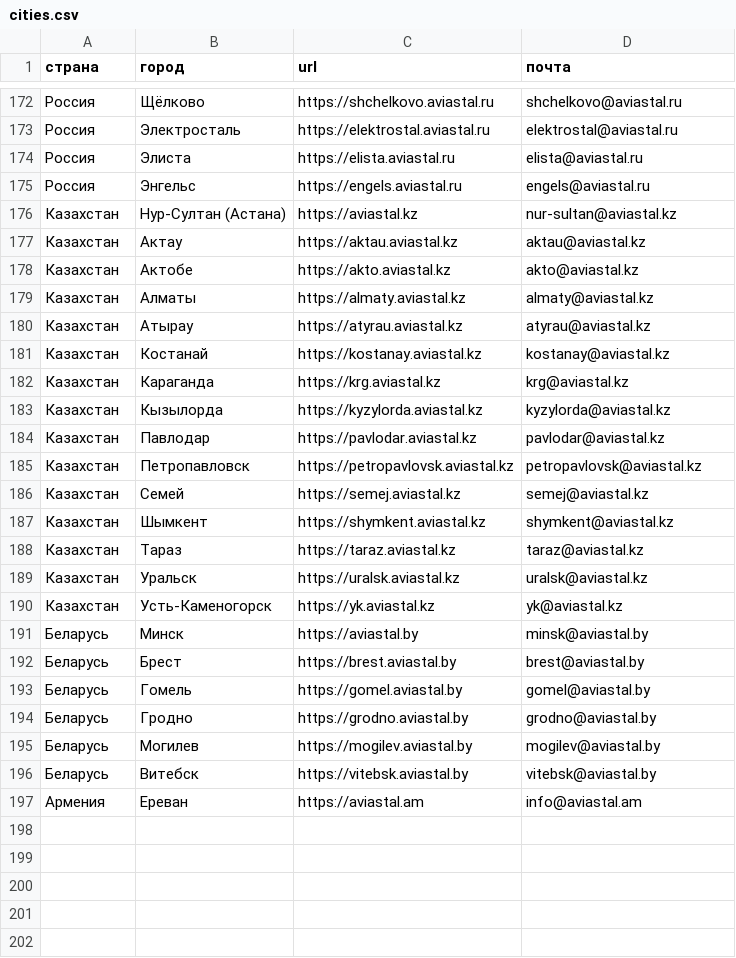
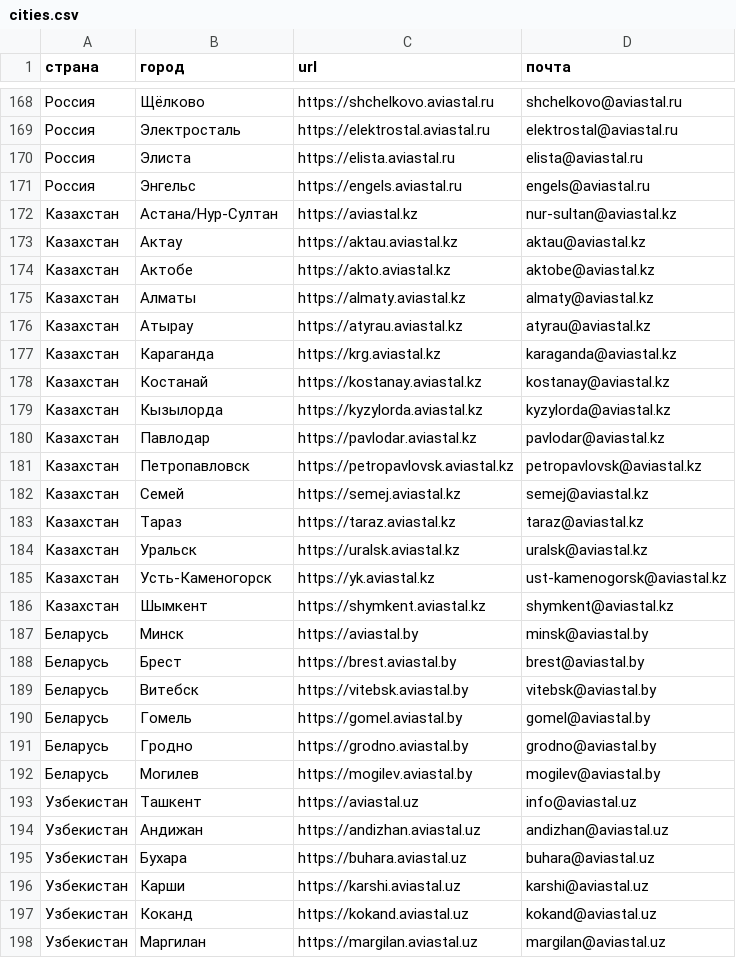
Before and after one commit to mag66530/site-checker, a CSV file: forms_tester/projects/avia/cities.csv, drawn as a sheet; only a part is shown, gaps mark what is left out; the shorter side is filled out with more unchanged rows; the diff covers the shown part only.

```diff
--- a/forms_tester/projects/avia/cities.csv
+++ b/forms_tester/projects/avia/cities.csv
@@ -175,9 +171,9 @@
 Россия,Энгельс,https://engels.aviastal.ru,engels@aviastal.ru
-Казахстан,Нур-Султан (Астана),https://aviastal.kz,nur-sultan@aviastal.kz
+Казахстан,Астана/Нур-Султан,https://aviastal.kz,nur-sultan@aviastal.kz
 Казахстан,Актау,https://aktau.aviastal.kz,aktau@aviastal.kz
-Казахстан,Актобе,https://akto.aviastal.kz,akto@aviastal.kz
+Казахстан,Актобе,https://akto.aviastal.kz,aktobe@aviastal.kz
 Казахстан,Алматы,https://almaty.aviastal.kz,almaty@aviastal.kz
 Казахстан,Атырау,https://atyrau.aviastal.kz,atyrau@aviastal.kz
+Казахстан,Караганда,https://krg.aviastal.kz,karaganda@aviastal.kz
 Казахстан,Костанай,https://kostanay.aviastal.kz,kostanay@aviastal.kz
-Казахстан,Караганда,https://krg.aviastal.kz,krg@aviastal.kz
 Казахстан,Кызылорда,https://kyzylorda.aviastal.kz,kyzylorda@aviastal.kz
@@ -186,8 +182,9 @@
 Казахстан,Семей,https://semej.aviastal.kz,semej@aviastal.kz
-Казахстан,Шымкент,https://shymkent.aviastal.kz,shymkent@aviastal.kz
 Казахстан,Тараз,https://taraz.aviastal.kz,taraz@aviastal.kz
 Казахстан,Уральск,https://uralsk.aviastal.kz,uralsk@aviastal.kz
-Казахстан,Усть-Каменогорск,https://yk.aviastal.kz,yk@aviastal.kz
+Казахстан,Усть-Каменогорск,https://yk.aviastal.kz,ust-kamenogorsk@aviastal.kz
+Казахстан,Шымкент,https://shymkent.aviastal.kz,shymkent@aviastal.kz
 Беларусь,Минск,https://aviastal.by,minsk@aviastal.by
 Беларусь,Брест,https://brest.aviastal.by,brest@aviastal.by
+Беларусь,Витебск,https://vitebsk.aviastal.by,vitebsk@aviastal.by
 Беларусь,Гомель,https://gomel.aviastal.by,gomel@aviastal.by
@@ -195,2 +192,7 @@
 Беларусь,Могилев,https://mogilev.aviastal.by,mogilev@aviastal.by
-Беларусь,Витебск,https://vitebsk.aviastal.by,vitebsk@aviastal.by
+Узбекистан,Ташкент,https://aviastal.uz,info@aviastal.uz
+Узбекистан,Андижан,https://andizhan.aviastal.uz,andizhan@aviastal.uz
+Узбекистан,Бухара,https://buhara.aviastal.uz,buhara@aviastal.uz
+Узбекистан,Карши,https://karshi.aviastal.uz,karshi@aviastal.uz
+Узбекистан,Коканд,https://kokand.aviastal.uz,kokand@aviastal.uz
+Узбекистан,Маргилан,https://margilan.aviastal.uz,margilan@aviastal.uz
```
Also changed, not shown: 33 added rows, 5 removed rows and 6 edited cells elsewhere in this file, 1 other file.
